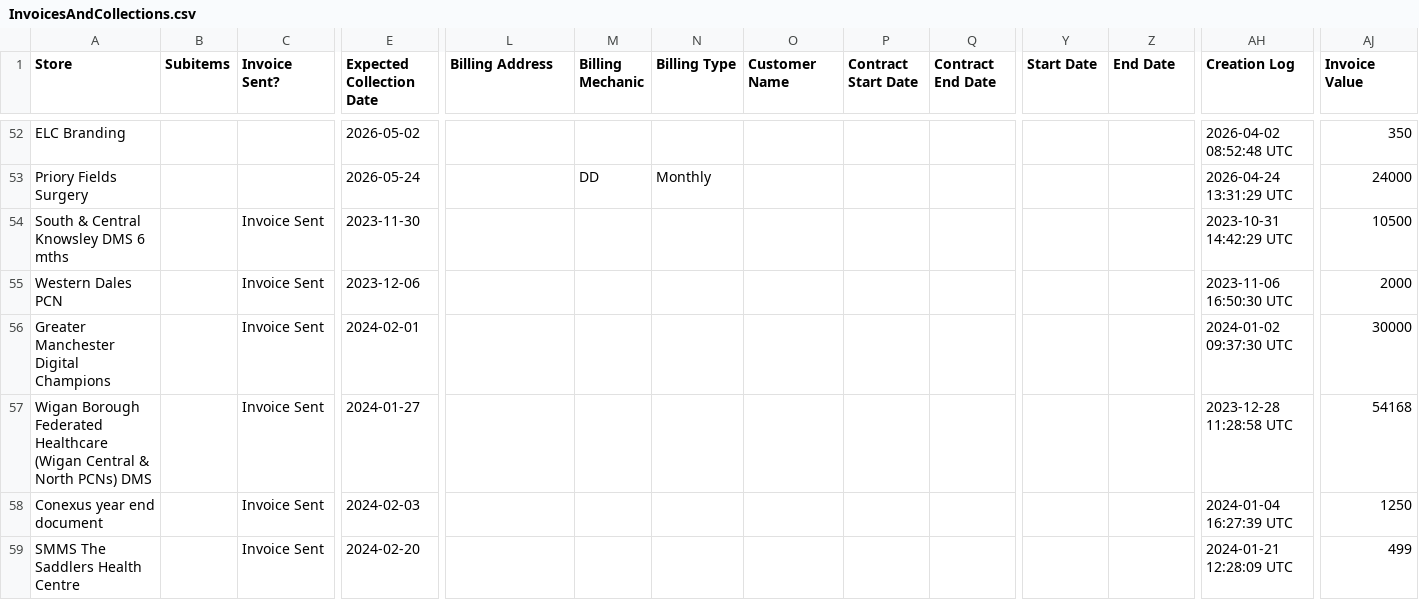
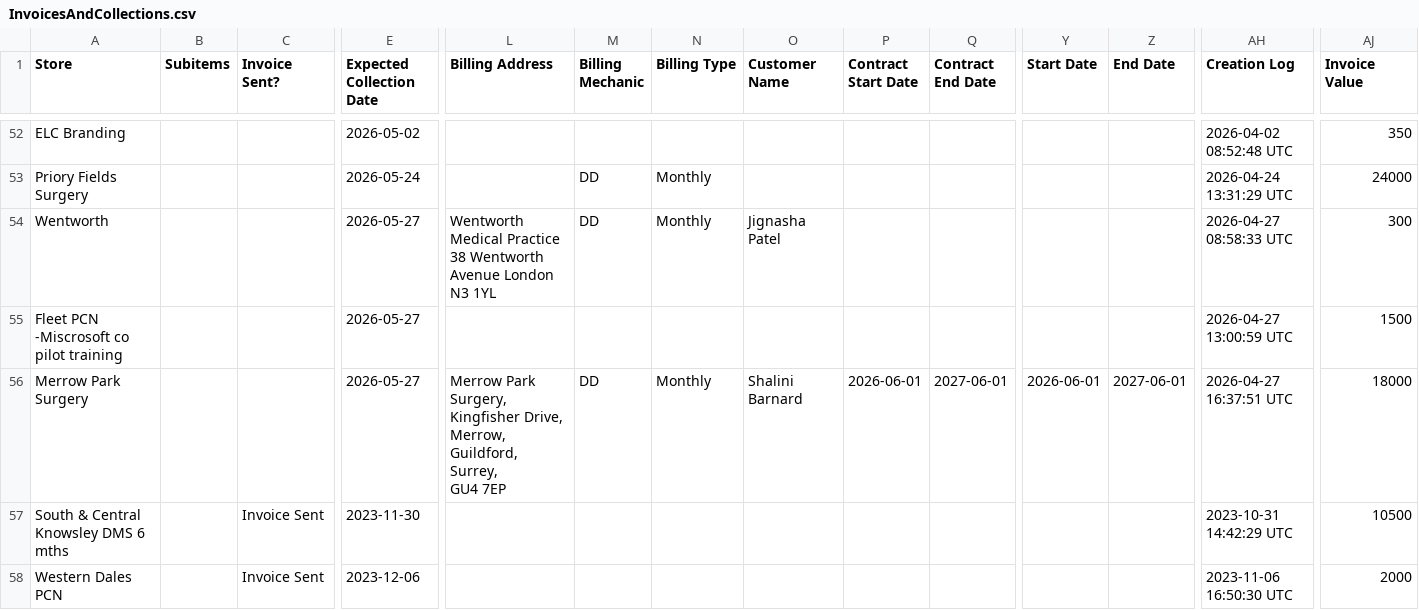
Before and after one commit to JCRedmoorHealth/vercel-mcp-python, a CSV file: Boards data/InvoicesAndCollections.csv, drawn as a sheet; only a part is shown, gaps mark what is left out; the shorter side is filled out with more unchanged rows; rows hold the shown columns only; ↵ is a line break in a cell; the diff names each change by its address in the sheet, - before the commit and + after, or states it on an @@ line.

```diff
--- a/Boards data/InvoicesAndCollections.csv
+++ b/Boards data/InvoicesAndCollections.csv
+row 54: Wentworth |  |  | 2026-05-27 | Wentworth Medical Practice ↵ 38 Wentworth Avenue London N3 1YL | DD | Monthly | Jignasha Patel |  |  |  |  | 2026-04-27 08:58:33 UTC | 300
+row 55: Fleet PCN -Miscrosoft co pilot training |  |  | 2026-05-27 |  |  |  |  |  |  |  |  | 2026-04-27 13:00:59 UTC | 1500
+row 56: Merrow Park Surgery |  |  | 2026-05-27 | Merrow Park Surgery, ↵ Kingfisher Drive, ↵ Merrow, ↵ Guildford, ↵ Surrey, ↵ GU4 7EP | DD | Monthly | Shalini Barnard | 2026-06-01 | 2027-06-01 | 2026-06-01 | 2027-06-01 | 2026-04-27 16:37:51 UTC | 18000
```
Also changed, not shown: Boards data/FollowUpList.csv, Boards data/OpportunitiesBoard.csv.
